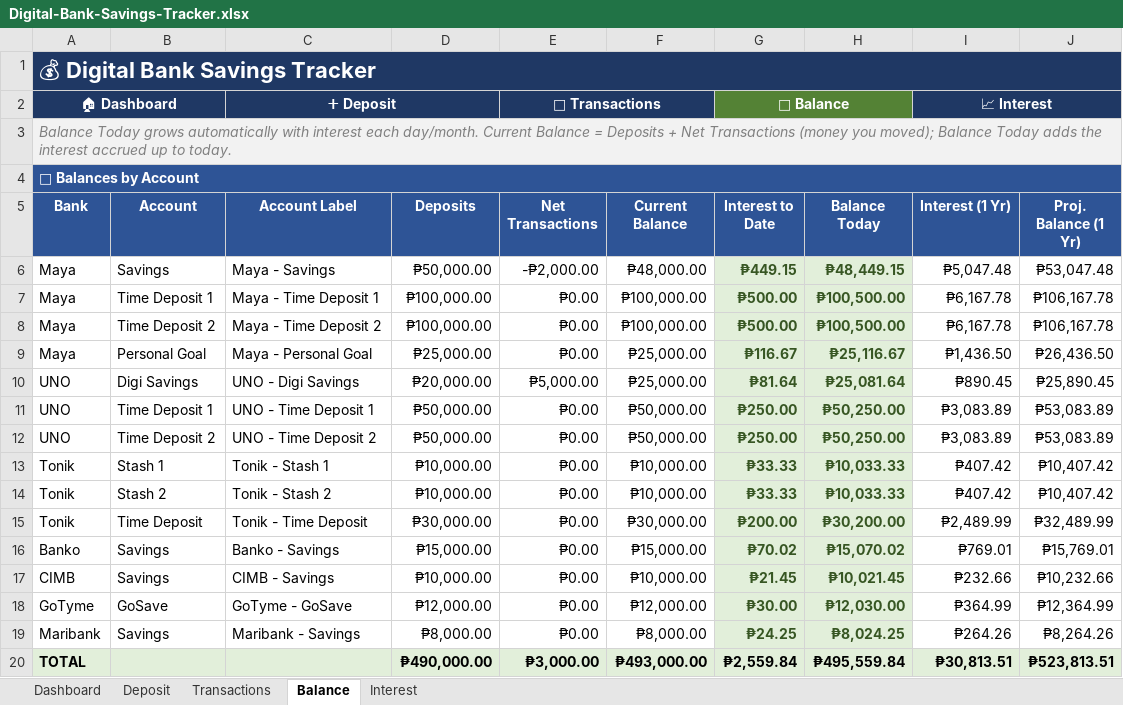
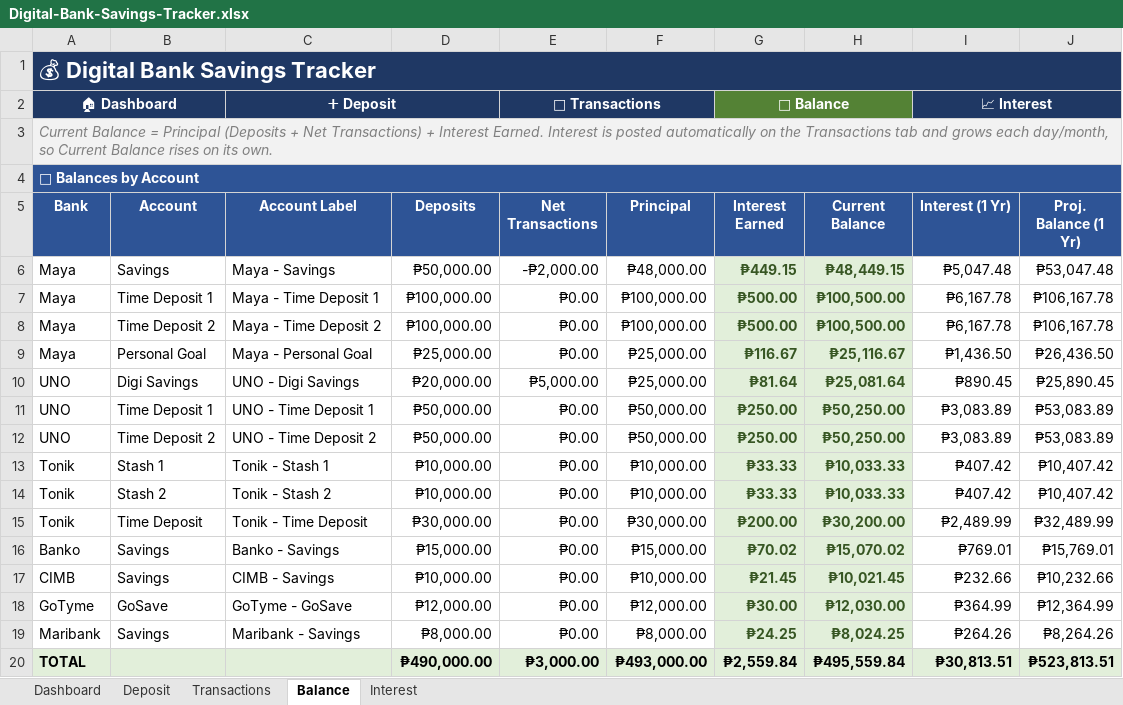
Before and after one commit to JKP143/Kiro, an Excel workbook: Digital-Bank-Savings-Tracker.xlsx, sheet Balance, drawn as a sheet; values as stored, in another font and other column widths than the file's, no borders; the diff names each change by its address in the sheet, - before the commit and + after, or states it on an @@ line.

Commit message:
Post interest earned as auto transactions and fold it into Current Balance
- Transactions tab: new auto-posted Interest ledger (one line per account, Date=TODAY,
  Amount=interest earned to date) beside the manual log; read-only, totals row
- Balance tab: relabeled so Current Balance = Principal (Deposits+Net Tx) + Interest Earned
- Ledger reads from Interest sheet (based on principal only) -> no double-count, no circular ref
- Dashboard labels updated; formula .docx updated

```diff
--- a/Digital-Bank-Savings-Tracker.xlsx (sheet Balance)
+++ b/Digital-Bank-Savings-Tracker.xlsx (sheet Balance)
-A3 (Bank): Balance Today grows automatically with interest each day/month. Current Balance = Deposits + Net Transactions (money you moved); Balance Today adds the interest accrued up to today.
+A3 (Bank): Current Balance = Principal (Deposits + Net Transactions) + Interest Earned. Interest is posted automatically on the Transactions tab and grows each day/month, so Current Balance rises on its own.
-F5: Current Balance
+F5: Principal
-G5: Interest to Date
+G5: Interest Earned
-H5: Balance Today
+H5: Current Balance
```
Also changed, not shown: sheet Transactions, sheet Dashboard, 3 other files.
